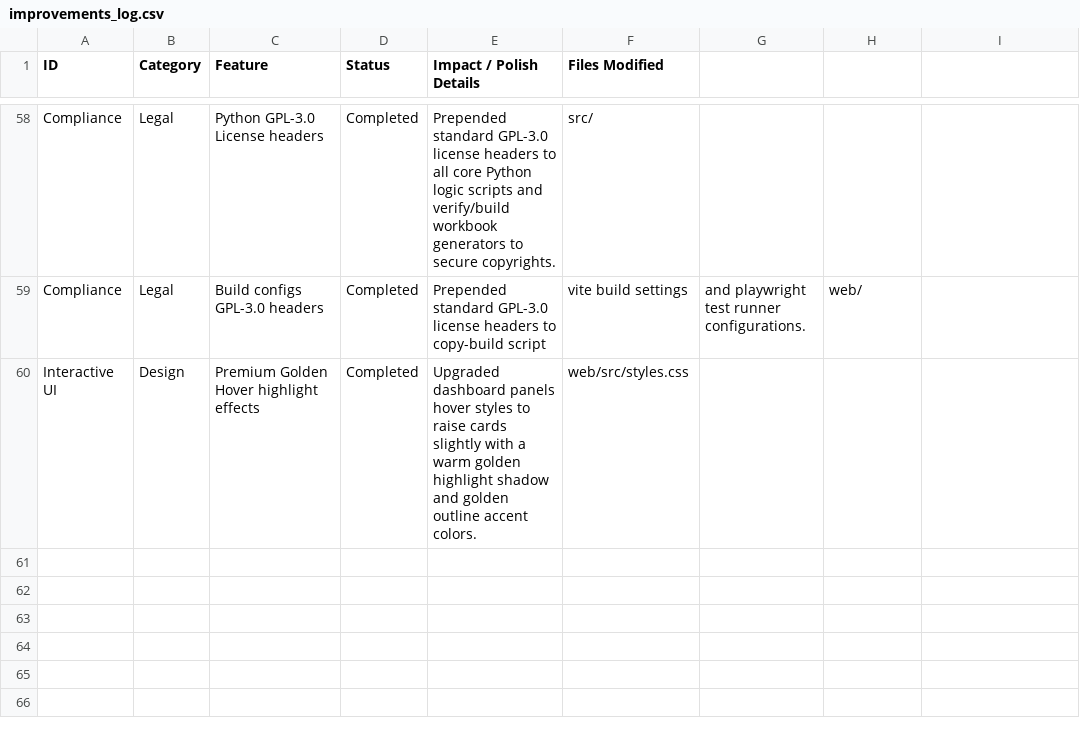
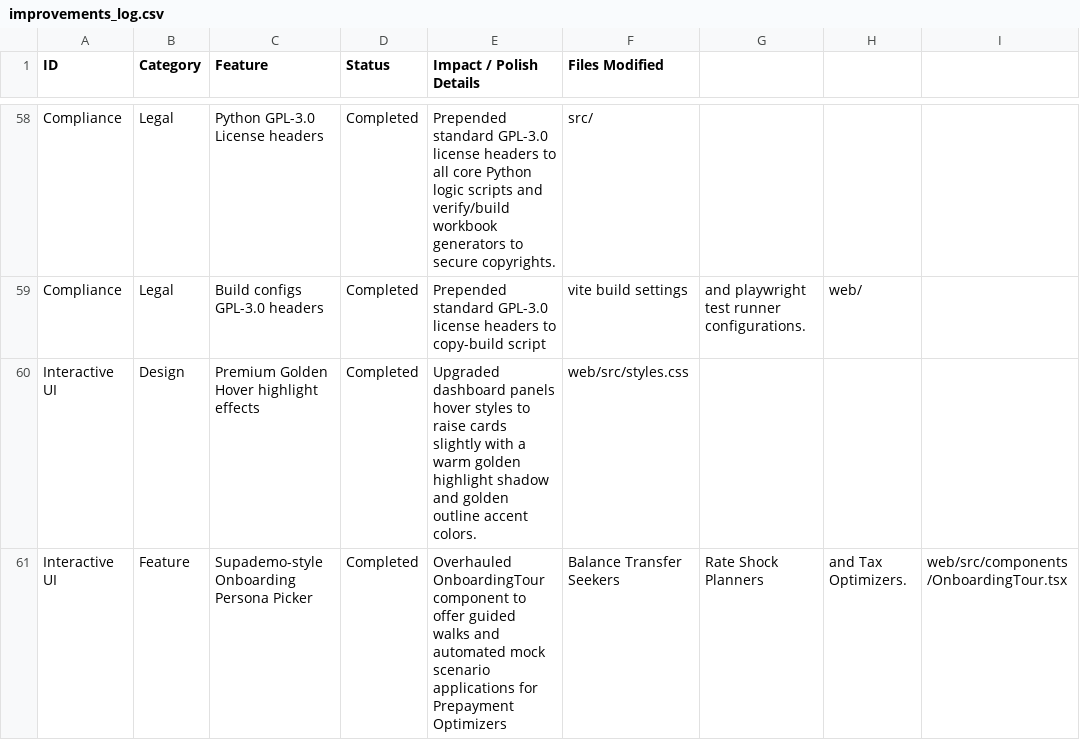
Before and after one commit to dharmik136/home-loan-planner, a CSV file: improvements_log.csv, drawn as a sheet; only a part is shown, gaps mark what is left out; the diff names each change by its address in the sheet, - before the commit and + after, or states it on an @@ line.

Commit message:
chore: log Onboarding Persona Picker integration to ledger

```diff
--- a/improvements_log.csv
+++ b/improvements_log.csv
+row 61: Interactive UI | Feature | Supademo-style Onboarding Persona Picker | Completed | Overhauled OnboardingTour component to offer guided walks and automated mock scenario applications for Prepayment Optimizers | Balance Transfer Seekers | Rate Shock Planners | and Tax Optimizers. | web/src/components/OnboardingTour.tsx
```
